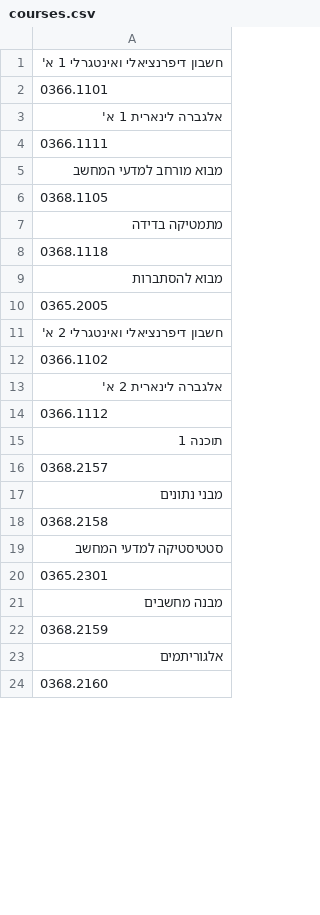
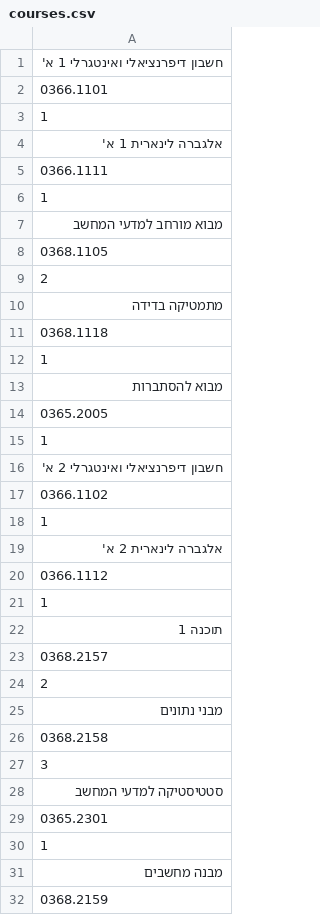
Before and after one commit to jreing/hireapp, a CSV file: courses.csv, drawn as a sheet; only a part is shown; the shorter side is filled out with more unchanged rows; the diff covers the shown part only.

Commit message:
logout fix and started analyzing courses

```diff
--- a/courses.csv
+++ b/courses.csv
@@ -2,20 +2,30 @@
 0366.1101
+1
 אלגברה לינארית 1 א'
 0366.1111
+1
 מבוא מורחב למדעי המחשב
 0368.1105
+2
 מתמטיקה בדידה
 0368.1118
+1
 מבוא להסתברות
 0365.2005
+1
 חשבון דיפרנציאלי ואינטגרלי 2 א'
 0366.1102
+1
 אלגברה לינארית 2 א'
 0366.1112
+1
 תוכנה 1
 0368.2157
+2
 מבני נתונים
 0368.2158
+3
 סטטיסטיקה למדעי המחשב
 0365.2301
+1
 מבנה מחשבים
```
Also changed, not shown: 45 added rows, 3 removed rows and 3 edited cells elsewhere in this file, 2 other files.
